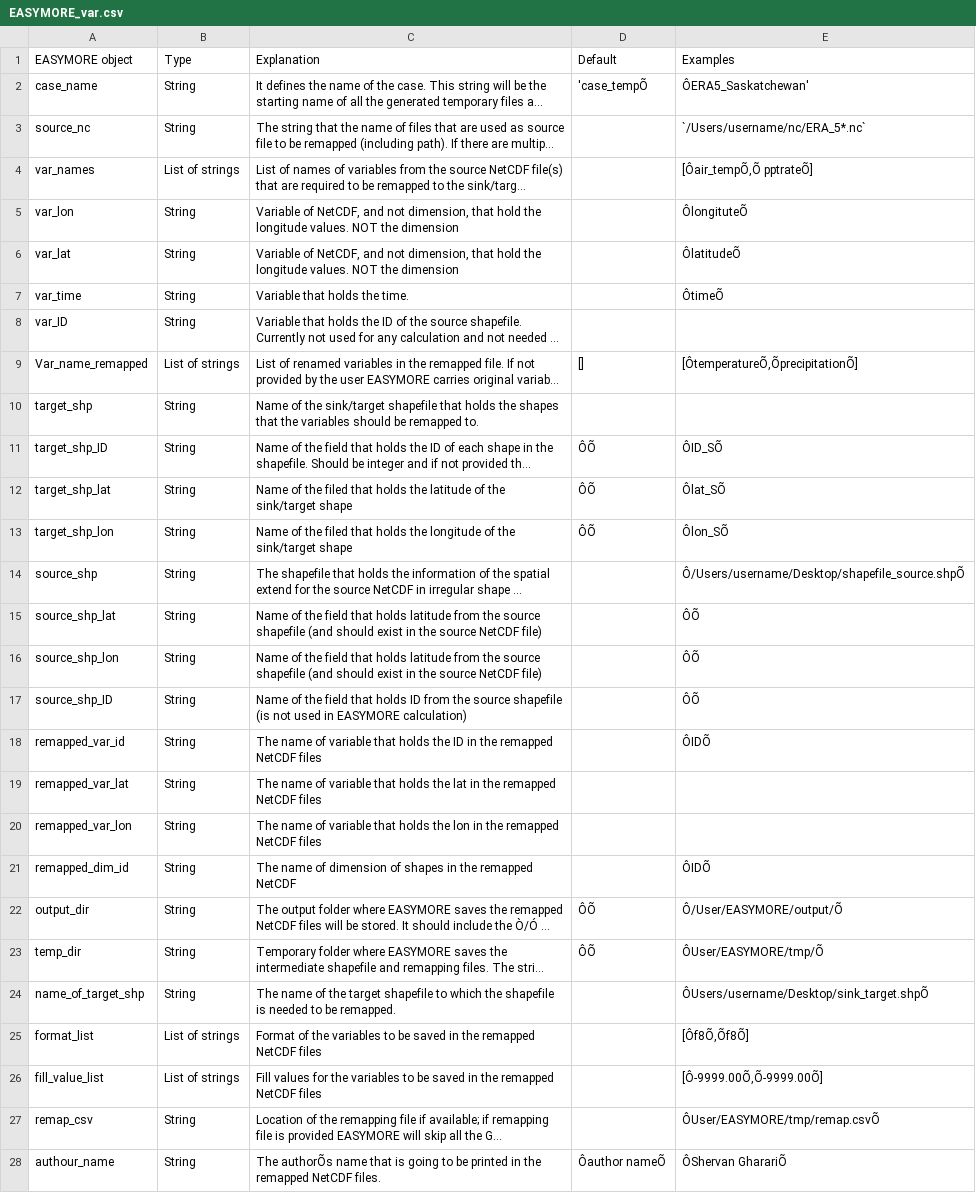
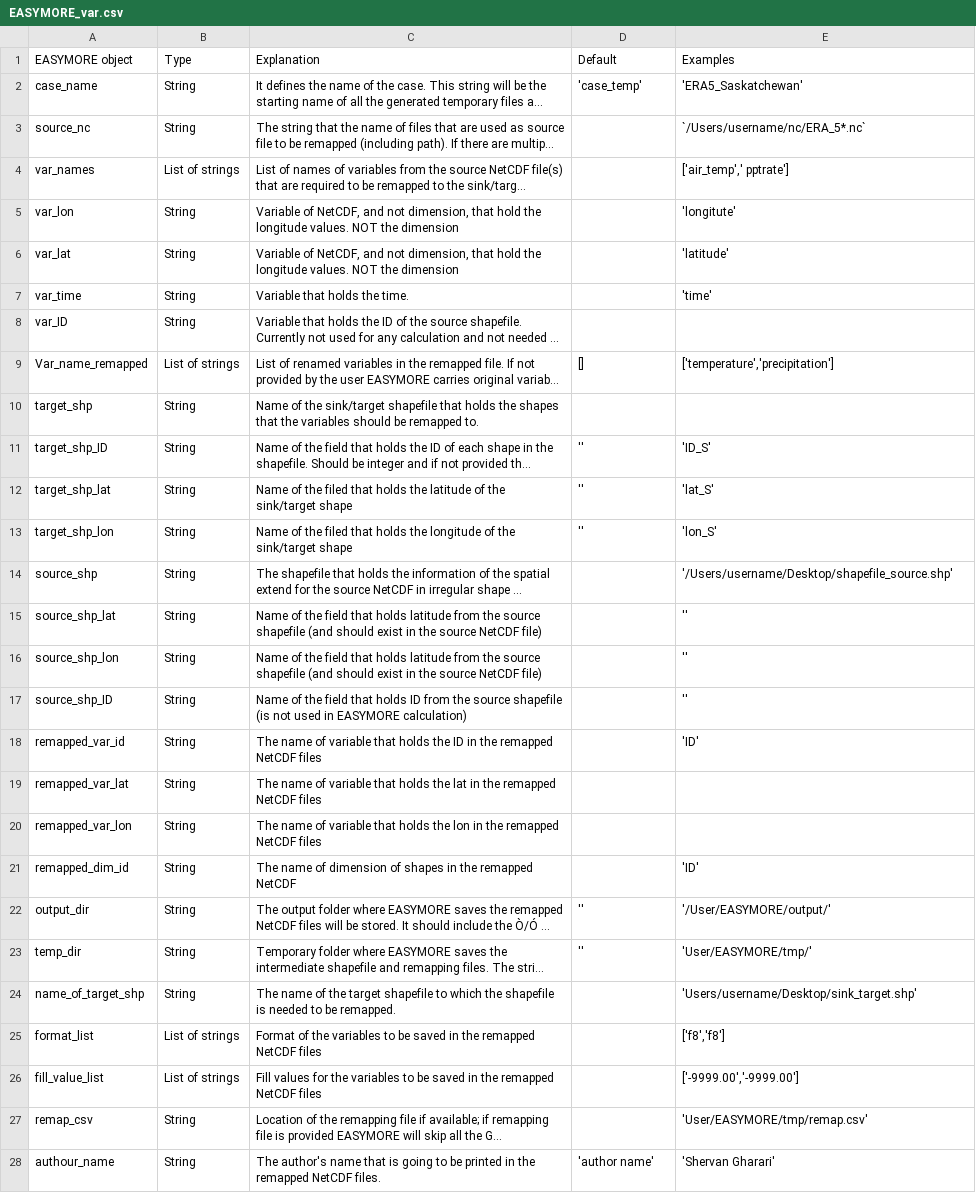
Before and after one commit to ShervanGharari/EASYMORE, a CSV file: EASYMORE_var.csv, drawn as a sheet; only a part is shown; long unchanged cells end in …; the diff covers the shown part only; the diff names each change by its address in the sheet, - before the commit and + after, or states it on an @@ line.

Commit message:
Update EASYMORE_var.csv

```diff
--- a/EASYMORE_var.csv
+++ b/EASYMORE_var.csv
-D2 (Default): 'case_tempÕ
+D2 (Default): 'case_temp'
-E2 (Examples): ÔERA5_Saskatchewan'
+E2 (Examples): 'ERA5_Saskatchewan'
-E4 (Examples): [Ôair_tempÕ,Õ pptrateÕ]
+E4 (Examples): ['air_temp',' pptrate']
-E5 (Examples): ÔlongituteÕ
+E5 (Examples): 'longitute'
-E6 (Examples): ÔlatitudeÕ
+E6 (Examples): 'latitude'
-E7 (Examples): ÔtimeÕ
+E7 (Examples): 'time'
-E9 (Examples): [ÔtemperatureÕ,ÕprecipitationÕ]
+E9 (Examples): ['temperature','precipitation']
-D11:D13 (Default): ÔÕ
+D11:D13 (Default): ''
-E11 (Examples): ÔID_SÕ
+E11 (Examples): 'ID_S'
-E12 (Examples): Ôlat_SÕ
+E12 (Examples): 'lat_S'
-E13 (Examples): Ôlon_SÕ
+E13 (Examples): 'lon_S'
-E14 (Examples): Ô/Users/username/Desktop/shapefile_source.shpÕ
+E14 (Examples): '/Users/username/Desktop/shapefile_source.shp'
-E15:E17 (Examples): ÔÕ
+E15:E17 (Examples): ''
-E18 (Examples): ÔIDÕ
+E18 (Examples): 'ID'
-E21 (Examples): ÔIDÕ
+E21 (Examples): 'ID'
-D22:D23 (Default): ÔÕ
+D22:D23 (Default): ''
-E22 (Examples): Ô/User/EASYMORE/output/Õ
+E22 (Examples): '/User/EASYMORE/output/'
-E23 (Examples): ÔUser/EASYMORE/tmp/Õ
+E23 (Examples): 'User/EASYMORE/tmp/'
-E24 (Examples): ÔUsers/username/Desktop/sink_target.shpÕ
+E24 (Examples): 'Users/username/Desktop/sink_target.shp'
-E25 (Examples): [Ôf8Õ,Õf8Õ]
+E25 (Examples): ['f8','f8']
-E26 (Examples): [Ô-9999.00Õ,Õ-9999.00Õ]
+E26 (Examples): ['-9999.00','-9999.00']
-E27 (Examples): ÔUser/EASYMORE/tmp/remap.csvÕ
+E27 (Examples): 'User/EASYMORE/tmp/remap.csv'
-C28 (Explanation): The authorÕs name that…
+C28 (Explanation): The author's name that…
-D28 (Default): Ôauthor nameÕ
+D28 (Default): 'author name'
-E28 (Examples): ÔShervan GharariÕ
+E28 (Examples): 'Shervan Gharari'
```
Also changed, not shown: 1 edited cell elsewhere in this file.
